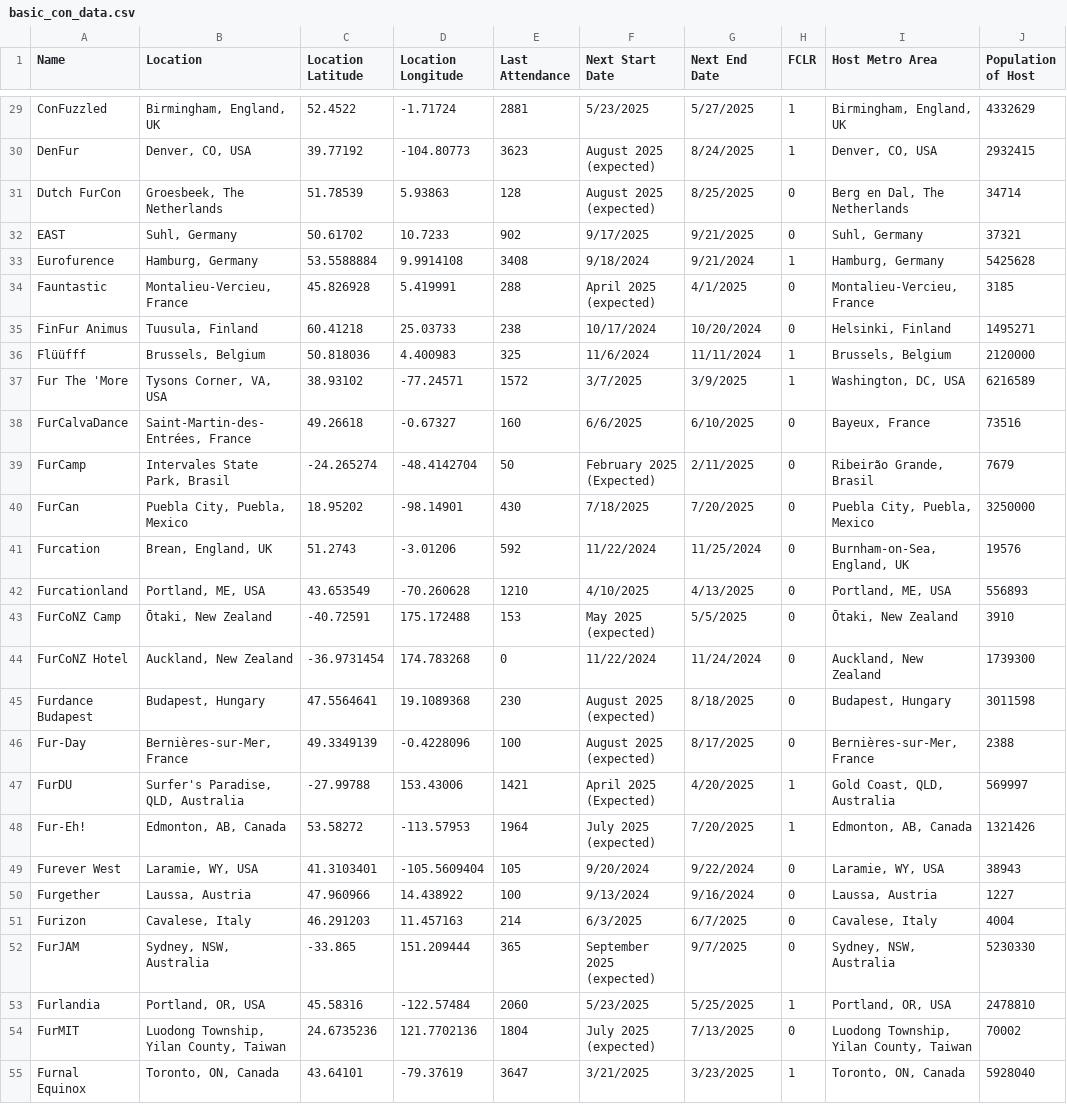
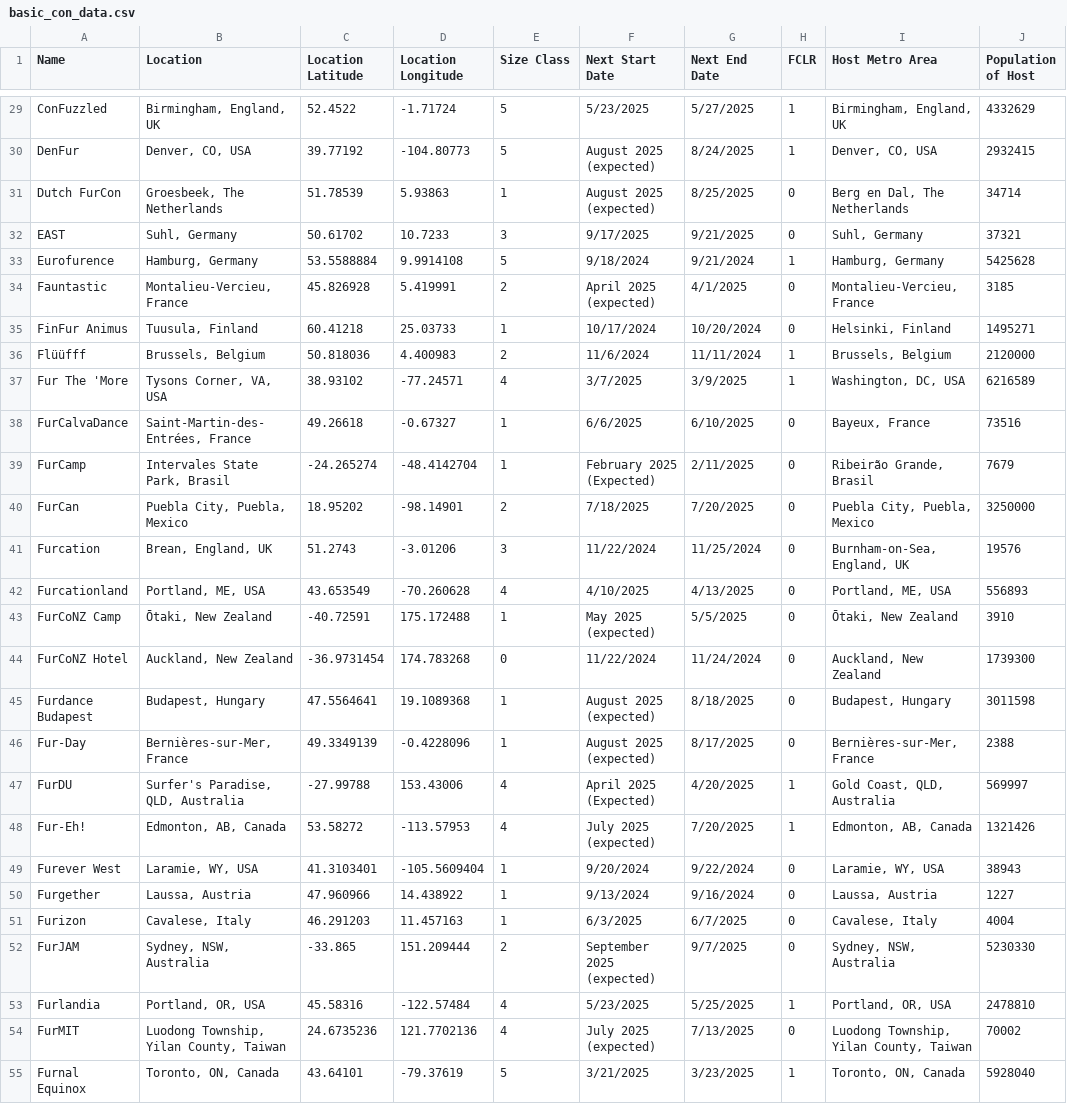
Before and after one commit to huehuecoyotl/furry-con-map, a CSV file: basic_con_data.csv, drawn as a sheet; only a part is shown, gaps mark what is left out; the diff covers the shown part only; the diff names each change by its address in the sheet, - before the commit and + after, or states it on an @@ line.

Commit message:
convention size classes

```diff
--- a/basic_con_data.csv
+++ b/basic_con_data.csv
-E1: Last Attendance
+E1: Size Class
-E29 (Size Class): 2881
+E29 (Size Class): 5
-E30 (Size Class): 3623
+E30 (Size Class): 5
-E31 (Size Class): 128
+E31 (Size Class): 1
-E32 (Size Class): 902
+E32 (Size Class): 3
-E33 (Size Class): 3408
+E33 (Size Class): 5
-E34 (Size Class): 288
+E34 (Size Class): 2
-E35 (Size Class): 238
+E35 (Size Class): 1
-E36 (Size Class): 325
+E36 (Size Class): 2
-E37 (Size Class): 1572
+E37 (Size Class): 4
-E38 (Size Class): 160
+E38 (Size Class): 1
-E39 (Size Class): 50
+E39 (Size Class): 1
-E40 (Size Class): 430
+E40 (Size Class): 2
-E41 (Size Class): 592
+E41 (Size Class): 3
-E42 (Size Class): 1210
+E42 (Size Class): 4
-E43 (Size Class): 153
+E43 (Size Class): 1
-E45 (Size Class): 230
+E45 (Size Class): 1
-E46 (Size Class): 100
+E46 (Size Class): 1
-E47 (Size Class): 1421
+E47 (Size Class): 4
-E48 (Size Class): 1964
+E48 (Size Class): 4
-E49 (Size Class): 105
+E49 (Size Class): 1
-E50 (Size Class): 100
+E50 (Size Class): 1
-E51 (Size Class): 214
+E51 (Size Class): 1
-E52 (Size Class): 365
+E52 (Size Class): 2
-E53 (Size Class): 2060
+E53 (Size Class): 4
-E54 (Size Class): 1804
+E54 (Size Class): 4
-E55 (Size Class): 3647
+E55 (Size Class): 5
```
Also changed, not shown: 94 edited cells elsewhere in this file.
